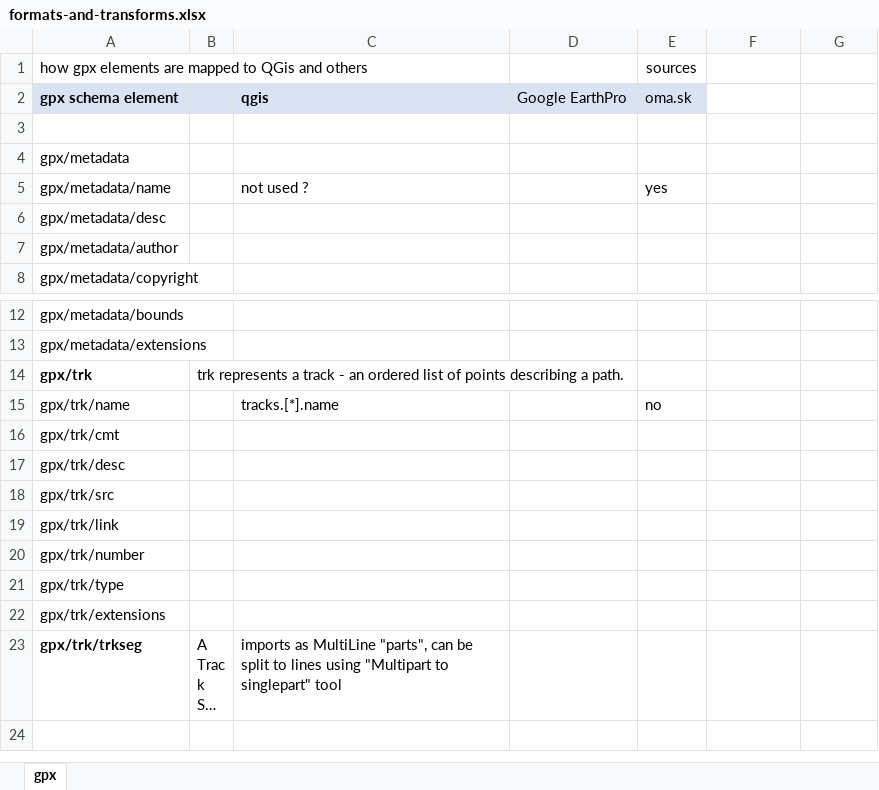
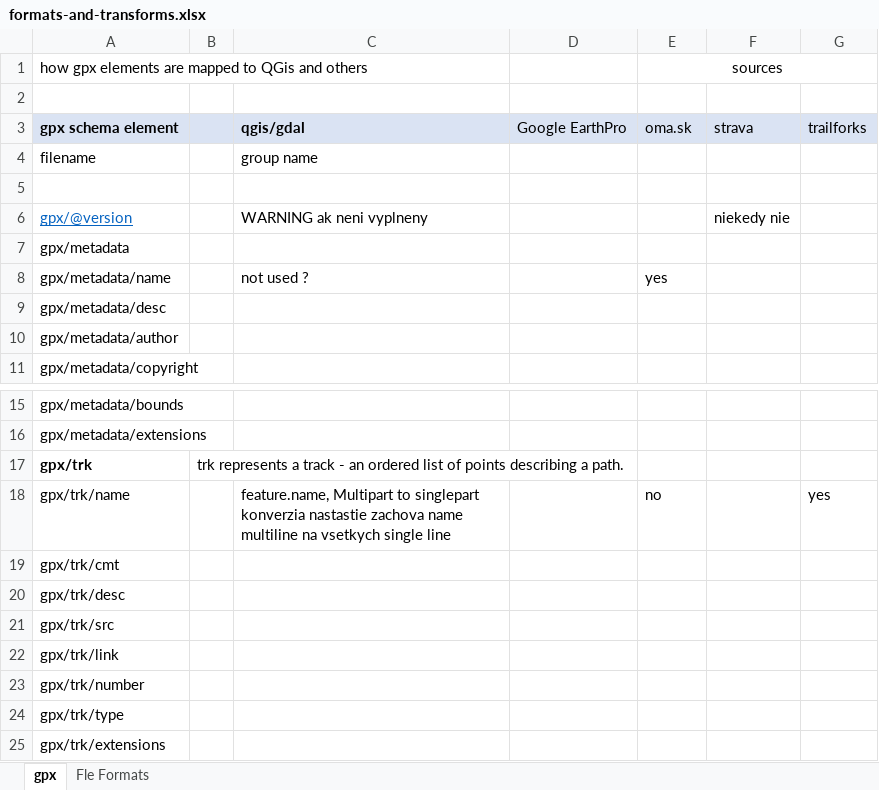
Before and after one commit to ainthek/map-projects, an Excel workbook: docs/formats/formats-and-transforms.xlsx, sheet gpx, drawn as a sheet; only a part is shown, gaps mark what is left out; the shorter side is filled out with more unchanged rows; long unchanged cells end in …; values as stored, in another font and other column widths than the file's, no borders; removed rows and columns are numbered as before the commit, all else as after; the diff names each change by its address in the sheet, - before the commit and + after, or states it on an @@ line.

```diff
--- a/docs/formats/formats-and-transforms.xlsx (sheet gpx)
+++ b/docs/formats/formats-and-transforms.xlsx (sheet gpx)
+sheet tab: Fle Formats
+E1:G1 merged
-row 2: gpx schema element |  | qgis | Google EarthPro | oma.sk
+row 3: gpx schema element |  | qgis/gdal | Google EarthPro | oma.sk | strava | trailforks
+row 4: filename |  | group name
+row 5: (empty)
+row 6: gpx/@version |  | WARNING ak neni vyplneny |  |  | niekedy nie
-C18: tracks.[*].name
+C18: feature.name, Multipart to singlepart konverzia nastastie zachova name multiline na vsetkych single line
-G18: (empty)
+G18: yes
```
Also changed, not shown: 12 other files.
